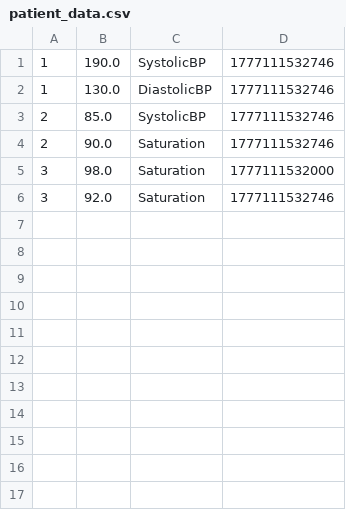
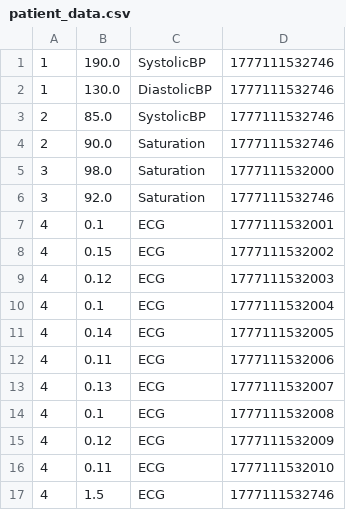
Before and after one commit to Bidefolgensiemir/signal_project, a CSV file: data/patient_data.csv, drawn as a sheet.

```diff
--- a/data/patient_data.csv
+++ b/data/patient_data.csv
@@ -6 +6,12 @@
 3, 92.0, Saturation, 1777111532746
+4, 0.1, ECG, 1777111532001
+4, 0.15, ECG, 1777111532002
+4, 0.12, ECG, 1777111532003
+4, 0.1, ECG, 1777111532004
+4, 0.14, ECG, 1777111532005
+4, 0.11, ECG, 1777111532006
+4, 0.13, ECG, 1777111532007
+4, 0.1, ECG, 1777111532008
+4, 0.12, ECG, 1777111532009
+4, 0.11, ECG, 1777111532010
+4, 1.5, ECG, 1777111532746
```
Also changed, not shown: 4 other files.
